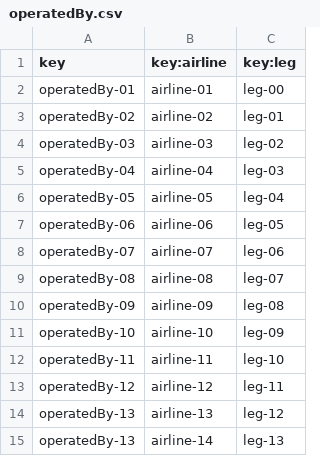
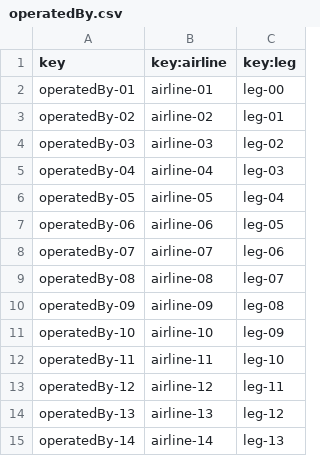
Before and after one commit to CarlosCerdaMorales/dp2-c1-034, a CSV file: src/main/resources/WEB-INF/data/sample/operatedBy.csv, drawn as a sheet.

Commit message:
fix: :monocle_face: operated-by duplicated correction

```diff
--- a/src/main/resources/WEB-INF/data/sample/operatedBy.csv
+++ b/src/main/resources/WEB-INF/data/sample/operatedBy.csv
@@ -14,2 +14,2 @@ operatedBy-12,airline-12,leg-11
 operatedBy-13,airline-13,leg-12
-operatedBy-13,airline-14,leg-13
+operatedBy-14,airline-14,leg-13
```
